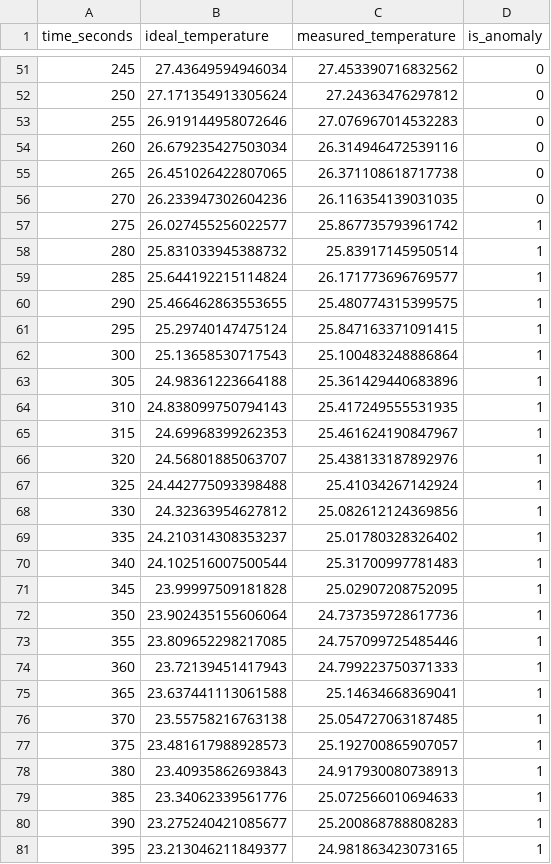
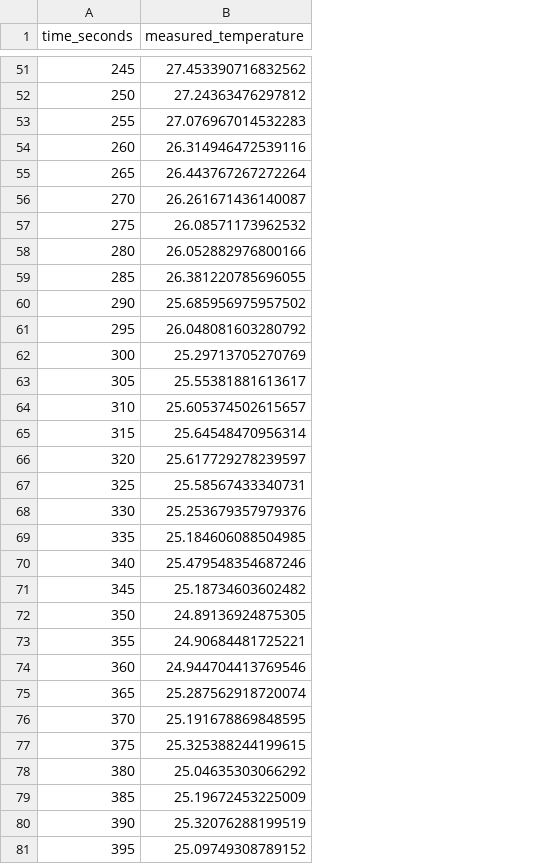
Before and after one commit to k1slov-andrey/physlab-ai, a CSV file: data/sensor_drift_experiment.csv, drawn as a sheet; only a part is shown, gaps mark what is left out; removed rows and columns are numbered as before the commit, all else as after; the diff covers the shown part only; the diff names each change by its address in the sheet, - before the commit and + after, or states it on an @@ line.

```diff
--- a/data/sensor_drift_experiment.csv
+++ b/data/sensor_drift_experiment.csv
-column B (ideal_temperature), rows 51-81: 27.43649594946034 | 27.171354913305624 | 26.919144958072646 | 26.679235427503034 | 26.451026422807065 | 26.233947302604236 | 26.027455256022577 | 25.831033945388732 | 25.644192215114824 | 25.466462863553655 | 25.29740147475124 | 25.13658530717543 | 24.98361223664188 | 24.838099750794143 | 24.69968399262353 | 24.56801885063707 | 24.442775093398488 | 24.32363954627812 | 24.210314308353237 | 24.102516007500544 | 23.99997509181828 | 23.902435155606064 | 23.809652298217085 | 23.72139451417943 | 23.637441113061588 | 23.55758216763138 | 23.481617988928573 | 23.40935862693843 | 23.34062339561776 | 23.275240421085677 | 23.213046211849377
-column D (is_anomaly), rows 51-81: 0 | 0 | 0 | 0 | 0 | 0 | 1 | 1 | 1 | 1 | 1 | 1 | 1 | 1 | 1 | 1 | 1 | 1 | 1 | 1 | 1 | 1 | 1 | 1 | 1 | 1 | 1 | 1 | 1 | 1 | 1
-B55 (measured_temperature): 26.371108618717738
+B55 (measured_temperature): 26.443767267272264
-B56 (measured_temperature): 26.116354139031035
+B56 (measured_temperature): 26.261671436140087
-B57 (measured_temperature): 25.867735793961742
+B57 (measured_temperature): 26.08571173962532
-B58 (measured_temperature): 25.83917145950514
+B58 (measured_temperature): 26.052882976800166
-B59 (measured_temperature): 26.171773696769577
+B59 (measured_temperature): 26.381220785696055
-B60 (measured_temperature): 25.480774315399575
+B60 (measured_temperature): 25.685956975957502
-B61 (measured_temperature): 25.847163371091415
+B61 (measured_temperature): 26.048081603280792
-B62 (measured_temperature): 25.100483248886864
+B62 (measured_temperature): 25.29713705270769
-B63 (measured_temperature): 25.361429440683896
+B63 (measured_temperature): 25.55381881613617
-B64 (measured_temperature): 25.417249555531935
+B64 (measured_temperature): 25.605374502615657
-B65 (measured_temperature): 25.461624190847967
+B65 (measured_temperature): 25.64548470956314
-B66 (measured_temperature): 25.438133187892976
+B66 (measured_temperature): 25.617729278239597
-B67 (measured_temperature): 25.41034267142924
+B67 (measured_temperature): 25.58567433340731
-B68 (measured_temperature): 25.082612124369856
+B68 (measured_temperature): 25.253679357979376
-B69 (measured_temperature): 25.01780328326402
+B69 (measured_temperature): 25.184606088504985
-B70 (measured_temperature): 25.31700997781483
+B70 (measured_temperature): 25.479548354687246
-B71 (measured_temperature): 25.02907208752095
+B71 (measured_temperature): 25.18734603602482
-B72 (measured_temperature): 24.737359728617736
+B72 (measured_temperature): 24.89136924875305
-B73 (measured_temperature): 24.757099725485446
+B73 (measured_temperature): 24.90684481725221
-B74 (measured_temperature): 24.799223750371333
+B74 (measured_temperature): 24.944704413769546
-B75 (measured_temperature): 25.14634668369041
+B75 (measured_temperature): 25.287562918720074
-B76 (measured_temperature): 25.054727063187485
+B76 (measured_temperature): 25.191678869848595
-B77 (measured_temperature): 25.192700865907057
+B77 (measured_temperature): 25.325388244199615
-B78 (measured_temperature): 24.917930080738913
+B78 (measured_temperature): 25.04635303066292
-B79 (measured_temperature): 25.072566010694633
+B79 (measured_temperature): 25.19672453225009
-B80 (measured_temperature): 25.200868788808283
+B80 (measured_temperature): 25.32076288199519
-B81 (measured_temperature): 24.981863423073165
+B81 (measured_temperature): 25.09749308789152
```
Also changed, not shown: 41 edited cells elsewhere in this file, data/single_outlier_experiment.csv, 3 other files.
